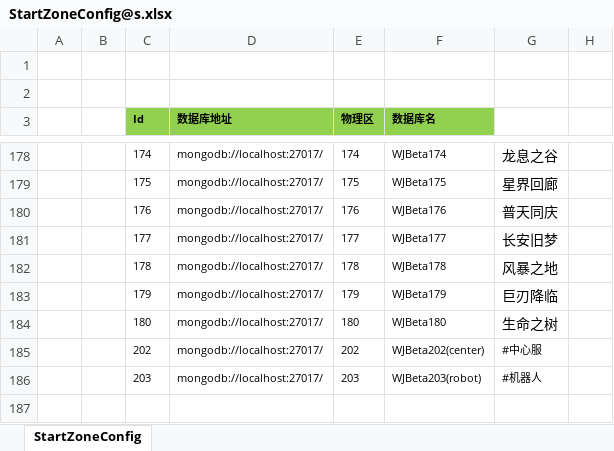
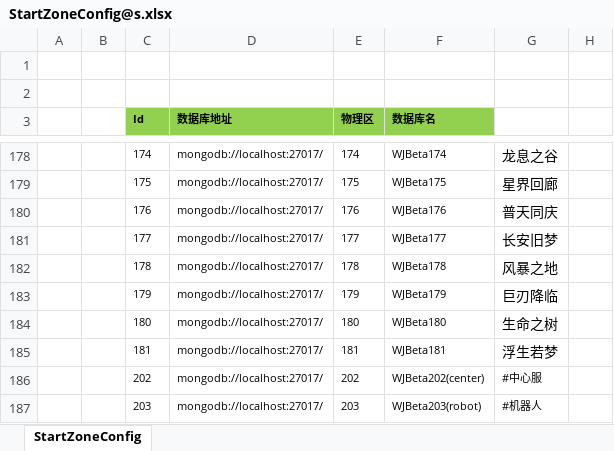
Before and after one commit to csyinghuochong/weijing, an Excel workbook: Excel/StartConfig/Beta/StartZoneConfig@s.xlsx, sheet StartZoneConfig, drawn as a sheet; only a part is shown, gaps mark what is left out; values as stored, in another font and other column widths than the file's, no borders; the diff names each change by its address in the sheet, - before the commit and + after, or states it on an @@ line.

```diff
--- a/Excel/StartConfig/Beta/StartZoneConfig@s.xlsx (sheet StartZoneConfig)
+++ b/Excel/StartConfig/Beta/StartZoneConfig@s.xlsx (sheet StartZoneConfig)
+row 185:  |  | 181 | mongodb://localhost:27017/ | 181 | WJBeta181 | 浮生若梦
```
Also changed, not shown: Excel/StartConfig/Beta/StartSceneConfig@s.xlsx, Excel/StartConfig/Localhost/StartSceneConfig@s.xlsx, 16 other files.
